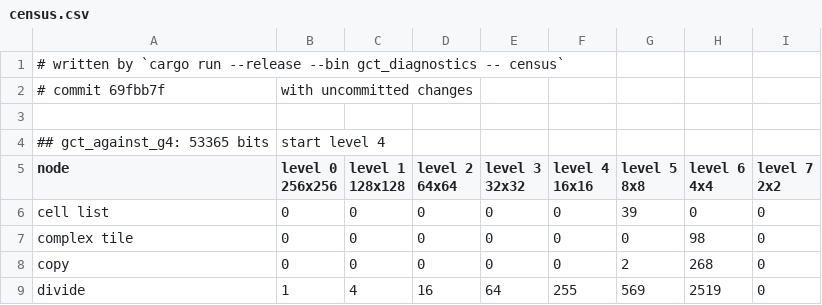
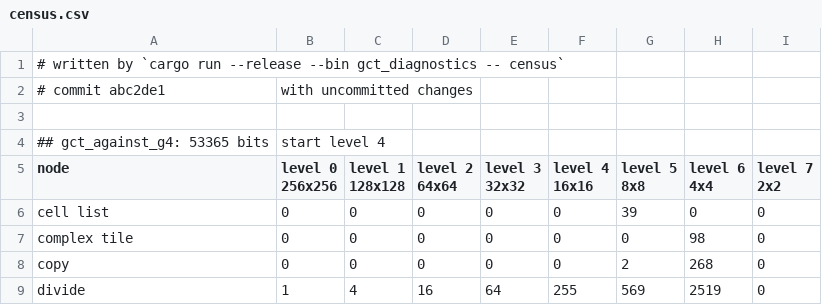
Before and after one commit to ErrorDAR32/bitmap-compression-experiments, a CSV file: docs/measurements/census.csv, drawn as a sheet; only a part is shown.

```diff
--- a/docs/measurements/census.csv
+++ b/docs/measurements/census.csv
@@ -1,3 +1,3 @@
 # written by `cargo run --release --bin gct_diagnostics -- census`
-# commit 69fbb7f, with uncommitted changes
+# commit abc2de1, with uncommitted changes
 
```
Also changed, not shown: docs/measurements/measurement.csv, docs/measurements/noise.csv, 7 other files.
